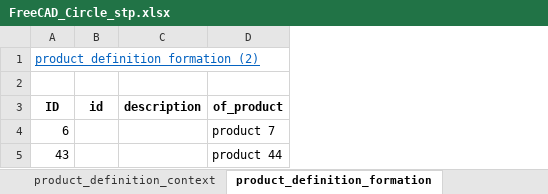
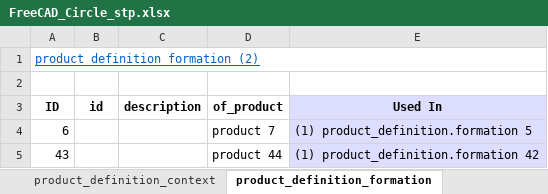
Before and after one commit to spatial-computing/Karma-CAD, an Excel workbook: StepFileAnalyzerFiles/FreeCAD_Circle_stp.xlsx, sheet product_definition_formation, drawn as a sheet; values as stored, in another font and other column widths than the file's, no borders; the diff names each change by its address in the sheet, - before the commit and + after, or states it on an @@ line.

```diff
--- a/StepFileAnalyzerFiles/FreeCAD_Circle_stp.xlsx (sheet product_definition_formation)
+++ b/StepFileAnalyzerFiles/FreeCAD_Circle_stp.xlsx (sheet product_definition_formation)
+column E (Used In), rows 4-5: (1) product_definition.formation 5 | (1) product_definition.formation 42
```
Also changed, not shown: sheet product_definition, sheet geometrically_bounded_wireframe, sheet shape_representation, sheet Summary, sheet application_context, sheet product_definition_context, 4 more sheets, other sheet tabs, StepFileAnalyzerFiles/AutoCAD_Circle_stp.xlsx.
